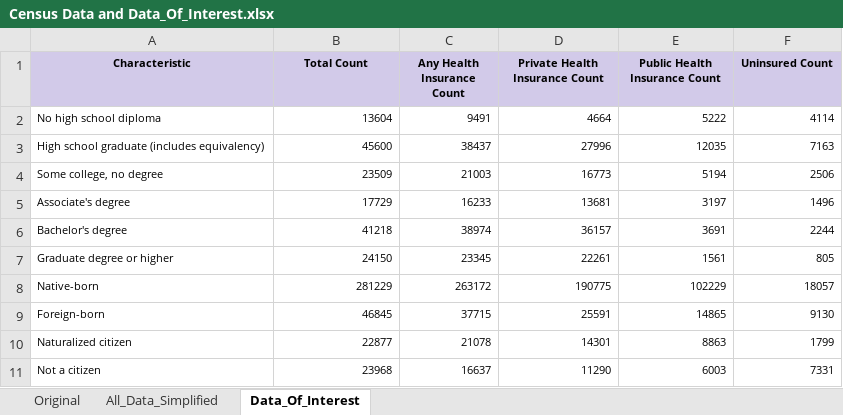
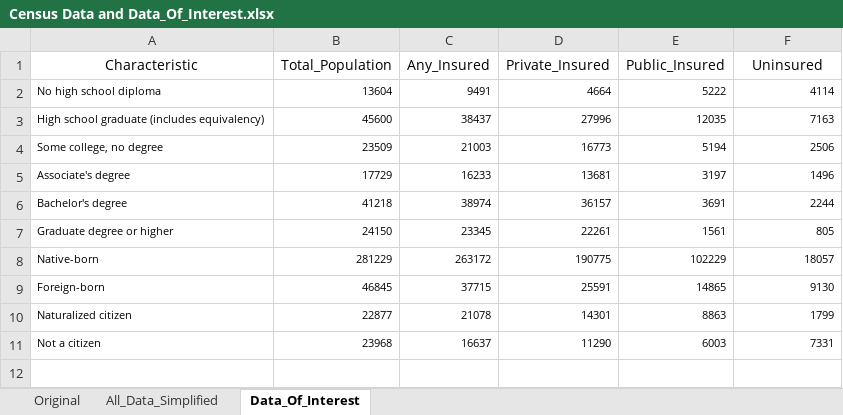
Before and after one commit to MelekM/Mizher_MSDS455_Assignment2_CategoricalData, an Excel workbook: Data/Census Data and Data_Of_Interest.xlsx, sheet Data_Of_Interest, drawn as a sheet; values as stored, in another font and other column widths than the file's, no borders; the diff names each change by its address in the sheet, - before the commit and + after, or states it on an @@ line.

Commit message:
Fix Data Column Names

```diff
--- a/Data/Census Data and Data_Of_Interest.xlsx (sheet Data_Of_Interest)
+++ b/Data/Census Data and Data_Of_Interest.xlsx (sheet Data_Of_Interest)
@@ A1:F1 fill: #D2CAE9 → none, bold: on → off, text size: larger @@
-B1: Total Count
+B1: Total_Population
-C1: Any Health Insurance Count
+C1: Any_Insured
-D1: Private Health Insurance Count
+D1: Private_Insured
-E1: Public Health Insurance Count
+E1: Public_Insured
-F1: Uninsured Count
+F1: Uninsured
```
Also changed, not shown: 1 other file.
